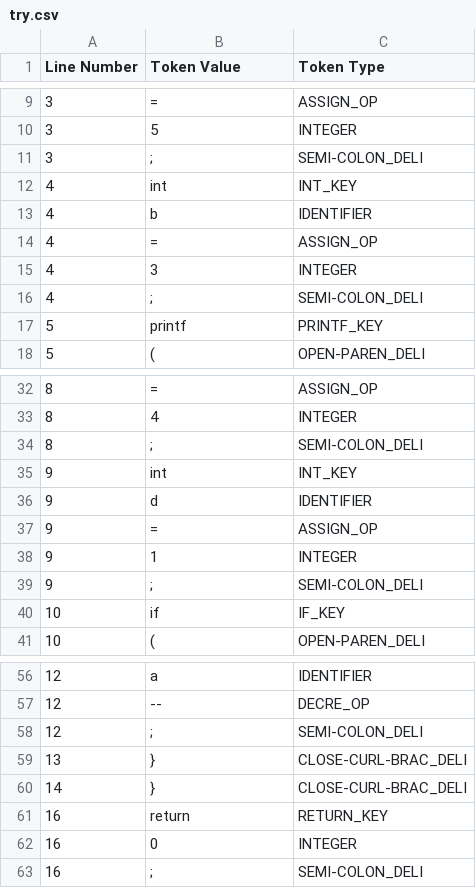
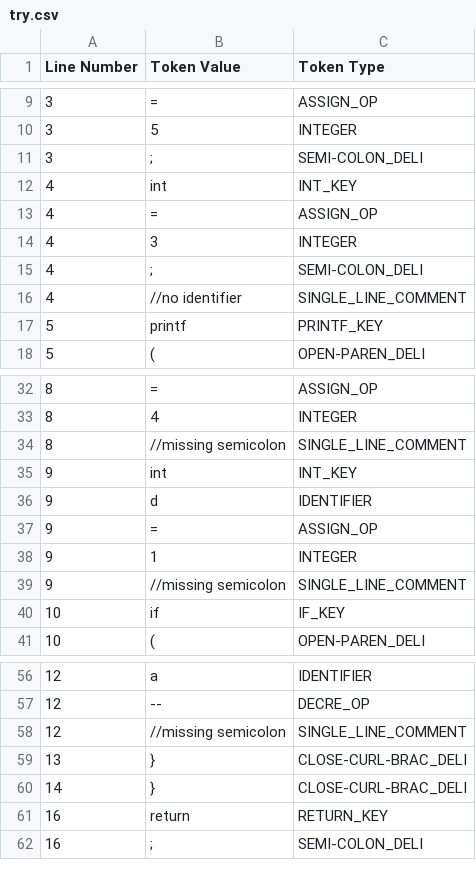
Before and after one commit to reluwi/Catharsis, a CSV file: try.csv, drawn as a sheet; only a part is shown, gaps mark what is left out.

```diff
--- a/try.csv
+++ b/try.csv
@@ -12,3 +12,2 @@ Line Number,Token Value,Token Type
 4,int,INT_KEY
-4,b,IDENTIFIER
 4,=,ASSIGN_OP
@@ -16,2 +15,3 @@ Line Number,Token Value,Token Type
 4,;,SEMI-COLON_DELI
+4,//no identifier,SINGLE_LINE_COMMENT
 5,printf,PRINTF_KEY
@@ -33,3 +33,3 @@ Line Number,Token Value,Token Type
 8,4,INTEGER
-8,;,SEMI-COLON_DELI
+8,//missing semicolon,SINGLE_LINE_COMMENT
 9,int,INT_KEY
@@ -38,3 +38,3 @@ Line Number,Token Value,Token Type
 9,1,INTEGER
-9,;,SEMI-COLON_DELI
+9,//missing semicolon,SINGLE_LINE_COMMENT
 10,if,IF_KEY
@@ -57,3 +57,3 @@ Line Number,Token Value,Token Type
 12,--,DECRE_OP
-12,;,SEMI-COLON_DELI
+12,//missing semicolon,SINGLE_LINE_COMMENT
 13,},CLOSE-CURL-BRAC_DELI
@@ -61,3 +61,2 @@ Line Number,Token Value,Token Type
 16,return,RETURN_KEY
-16,0,INTEGER
 16,;,SEMI-COLON_DELI
```
Also changed, not shown: 4 other files.
